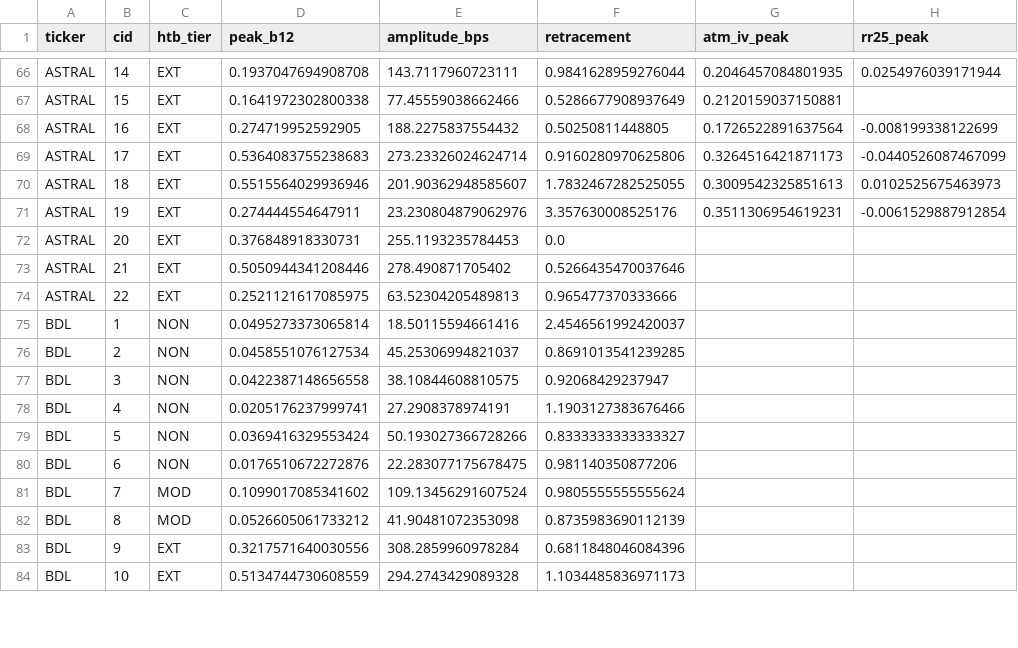
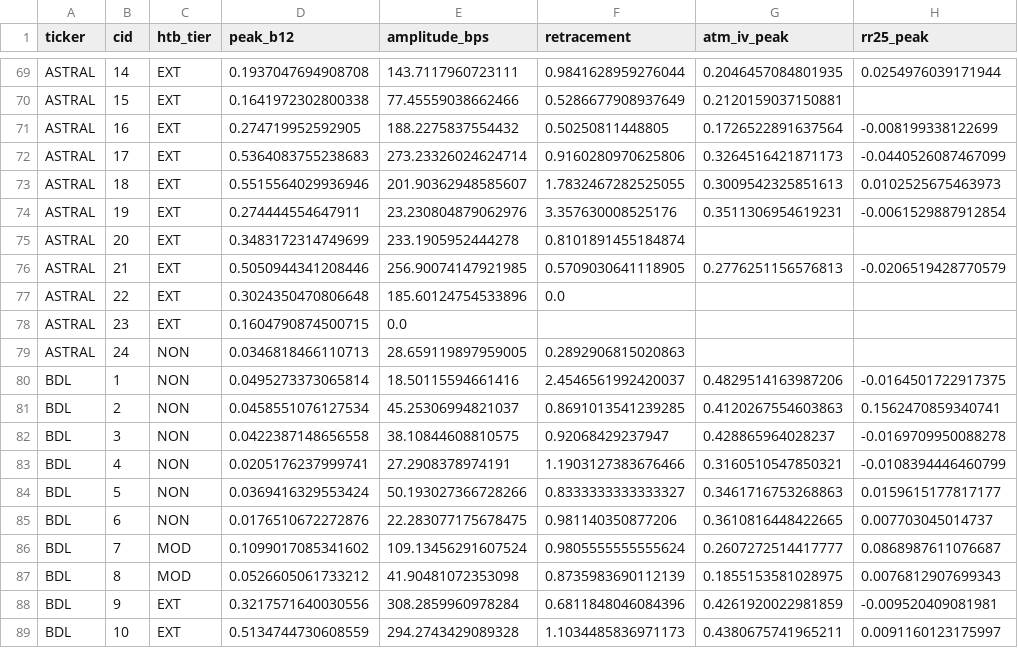
Before and after one commit to CommitKnit/borrow-rate-cycle, a CSV file: results/iv_cross_section.csv, drawn as a sheet; only a part is shown, gaps mark what is left out; the diff covers the shown part only.

```diff
--- a/results/iv_cross_section.csv
+++ b/results/iv_cross_section.csv
@@ -71,14 +74,16 @@ ASTRAL,18,EXT,0.5515564029936946,201.90362948585607,1.7832467282525055,0.3009542
 ASTRAL,19,EXT,0.274444554647911,23.230804879062976,3.357630008525176,0.3511306954619231,-0.0061529887912854
-ASTRAL,20,EXT,0.376848918330731,255.1193235784453,0.0,,
-ASTRAL,21,EXT,0.5050944341208446,278.490871705402,0.5266435470037646,,
-ASTRAL,22,EXT,0.2521121617085975,63.52304205489813,0.965477370333666,,
-BDL,1,NON,0.0495273373065814,18.50115594661416,2.4546561992420037,,
-BDL,2,NON,0.0458551076127534,45.25306994821037,0.8691013541239285,,
-BDL,3,NON,0.0422387148656558,38.10844608810575,0.92068429237947,,
-BDL,4,NON,0.0205176237999741,27.2908378974191,1.1903127383676466,,
-BDL,5,NON,0.0369416329553424,50.193027366728266,0.8333333333333327,,
-BDL,6,NON,0.0176510672272876,22.283077175678475,0.981140350877206,,
-BDL,7,MOD,0.1099017085341602,109.13456291607524,0.9805555555555624,,
-BDL,8,MOD,0.0526605061733212,41.90481072353098,0.8735983690112139,,
-BDL,9,EXT,0.3217571640030556,308.2859960978284,0.6811848046084396,,
-BDL,10,EXT,0.5134744730608559,294.2743429089328,1.1034485836971173,,
+ASTRAL,20,EXT,0.3483172314749699,233.1905952444278,0.8101891455184874,,
+ASTRAL,21,EXT,0.5050944341208446,256.90074147921985,0.5709030641118905,0.2776251156576813,-0.0206519428770579
+ASTRAL,22,EXT,0.3024350470806648,185.60124754533896,0.0,,
+ASTRAL,23,EXT,0.1604790874500715,0.0,,,
+ASTRAL,24,NON,0.0346818466110713,28.659119897959005,0.2892906815020863,,
+BDL,1,NON,0.0495273373065814,18.50115594661416,2.4546561992420037,0.4829514163987206,-0.0164501722917375
+BDL,2,NON,0.0458551076127534,45.25306994821037,0.8691013541239285,0.4120267554603863,0.1562470859340741
+BDL,3,NON,0.0422387148656558,38.10844608810575,0.92068429237947,0.428865964028237,-0.0169709950088278
+BDL,4,NON,0.0205176237999741,27.2908378974191,1.1903127383676466,0.3160510547850321,-0.0108394446460799
+BDL,5,NON,0.0369416329553424,50.193027366728266,0.8333333333333327,0.3461716753268863,0.0159615177817177
+BDL,6,NON,0.0176510672272876,22.283077175678475,0.981140350877206,0.3610816448422665,0.007703045014737
+BDL,7,MOD,0.1099017085341602,109.13456291607524,0.9805555555555624,0.2607272514417777,0.0868987611076687
+BDL,8,MOD,0.0526605061733212,41.90481072353098,0.8735983690112139,0.1855153581028975,0.0076812907699343
+BDL,9,EXT,0.3217571640030556,308.2859960978284,0.6811848046084396,0.4261920022981859,-0.009520409081981
+BDL,10,EXT,0.5134744730608559,294.2743429089328,1.1034485836971173,0.4380675741965211,0.0091160123175997
```
Also changed, not shown: 7 added rows and 20 edited cells elsewhere in this file, results/cycle_moments.csv, results/event_time_curve.csv, 32 other files.
